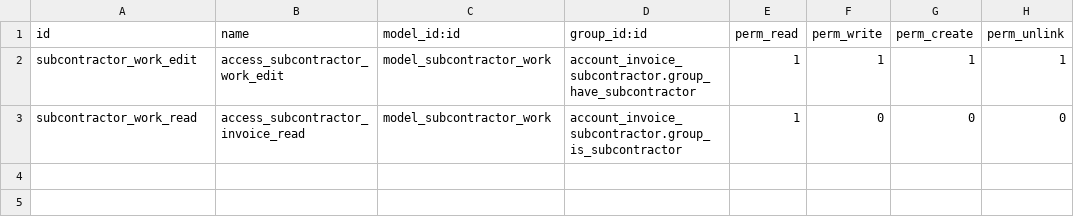
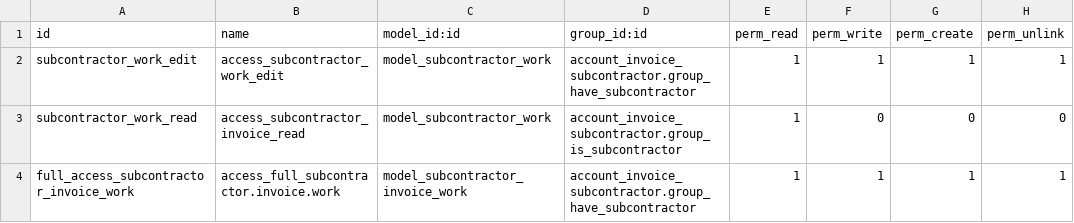
Before and after one commit to akretion/subcontractor, a CSV file: account_invoice_subcontractor/security/ir.model.access.csv, drawn as a sheet; the diff names each change by its address in the sheet, - before the commit and + after, or states it on an @@ line.

Commit message:
Add missing security rule for wizard

```diff
--- a/account_invoice_subcontractor/security/ir.model.access.csv
+++ b/account_invoice_subcontractor/security/ir.model.access.csv
+row 4: full_access_subcontractor_invoice_work | access_full_subcontractor.invoice.work | model_subcontractor_invoice_work | account_invoice_subcontractor.group_have_subcontractor | 1 | 1 | 1 | 1
```
